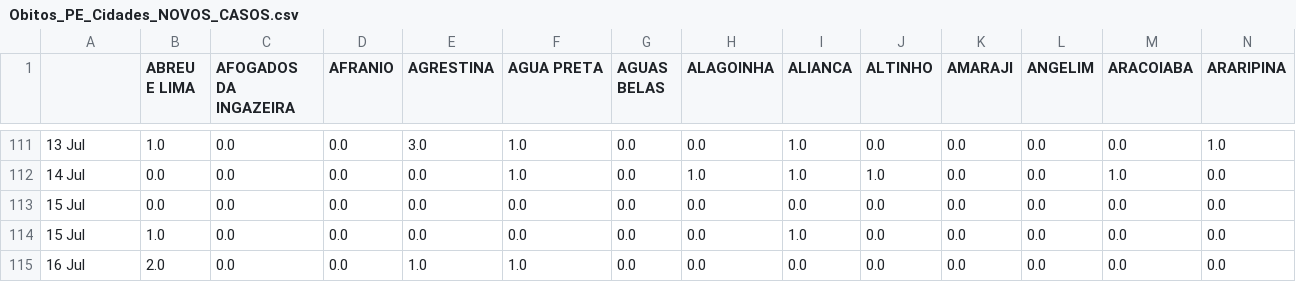
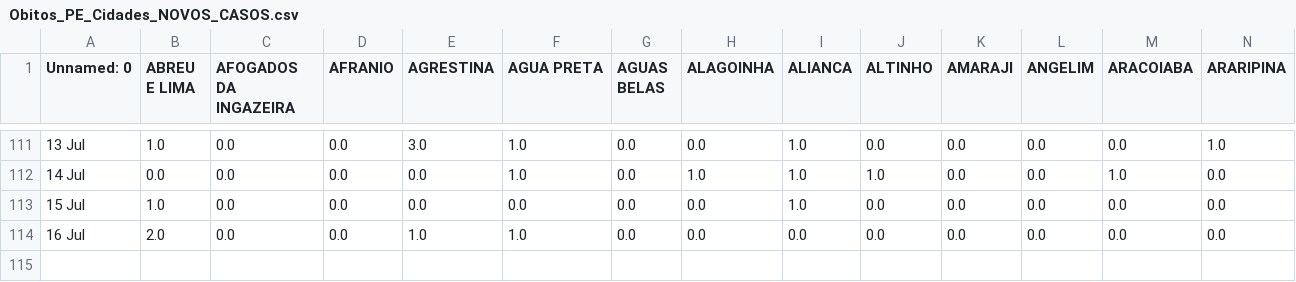
Before and after one commit to JTeodomiro/covid19PE, a CSV file: Novos_Casos/Obitos_PE_Cidades_NOVOS_CASOS.csv, drawn as a sheet; only a part is shown, gaps mark what is left out; rows hold the shown columns only; the diff names each change by its address in the sheet, - before the commit and + after, or states it on an @@ line.

```diff
--- a/Novos_Casos/Obitos_PE_Cidades_NOVOS_CASOS.csv
+++ b/Novos_Casos/Obitos_PE_Cidades_NOVOS_CASOS.csv
-A1: (empty)
+A1: Unnamed: 0
-row 113: 15 Jul | 0.0 | 0.0 | 0.0 | 0.0 | 0.0 | 0.0 | 0.0 | 0.0 | 0.0 | 0.0 | 0.0 | 0.0 | 0.0
```
Also changed, not shown: Novos_Casos/PE_Cidades_DATA_Leve_NOVOS_CASOS.csv, Novos_Casos/PE_Cidades_DATA_NOVOS_CASOS.csv, 1 other file.
